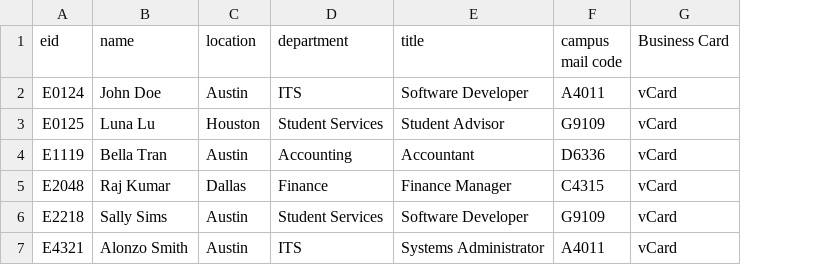
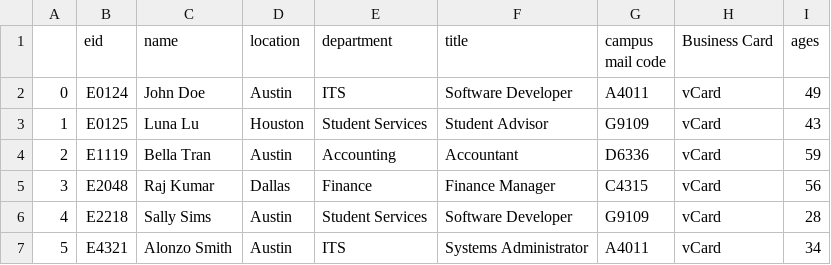
Before and after one commit to joestubbs/coe379L-sp24, a CSV file: datasets/unit01/employees.csv, drawn as a sheet; the diff names each change by its address in the sheet, - before the commit and + after, or states it on an @@ line.

Commit message:
updated dataset

```diff
--- a/datasets/unit01/employees.csv
+++ b/datasets/unit01/employees.csv
+column A, rows 2-7: 0 | 1 | 2 | 3 | 4 | 5
+column I (ages), rows 2-7: 49 | 43 | 59 | 56 | 28 | 34
```
